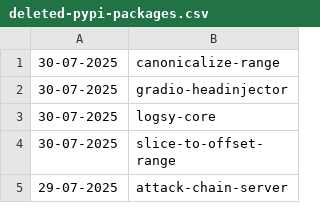
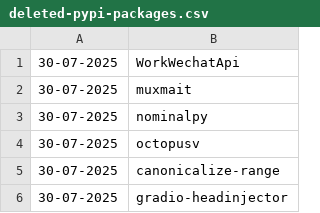
Before and after one commit to NordCoderd/deleted-pypi-package-index, a CSV file: pypi-uploader-directory/deleted-pypi-packages.csv, drawn as a sheet; only a part is shown; the shorter side is filled out with more unchanged rows.

```diff
--- a/pypi-uploader-directory/deleted-pypi-packages.csv
+++ b/pypi-uploader-directory/deleted-pypi-packages.csv
@@ -1 +1,5 @@
+30-07-2025,WorkWechatApi
+30-07-2025,muxmait
+30-07-2025,nominalpy
+30-07-2025,octopusv
 30-07-2025,canonicalize-range
```
Also changed, not shown: 2 other files.
